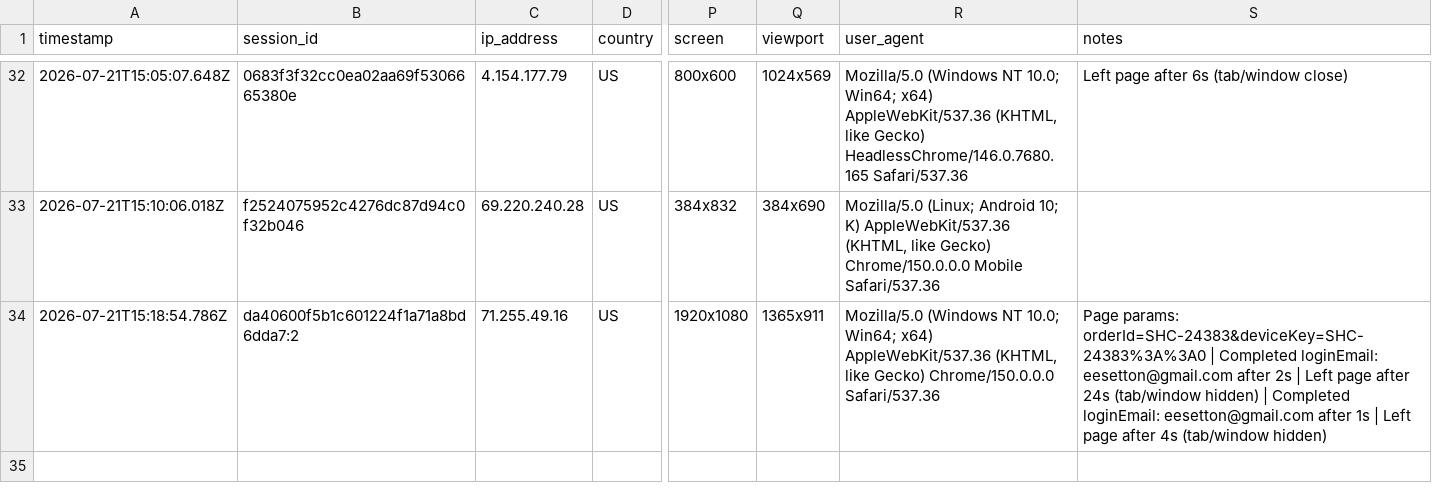
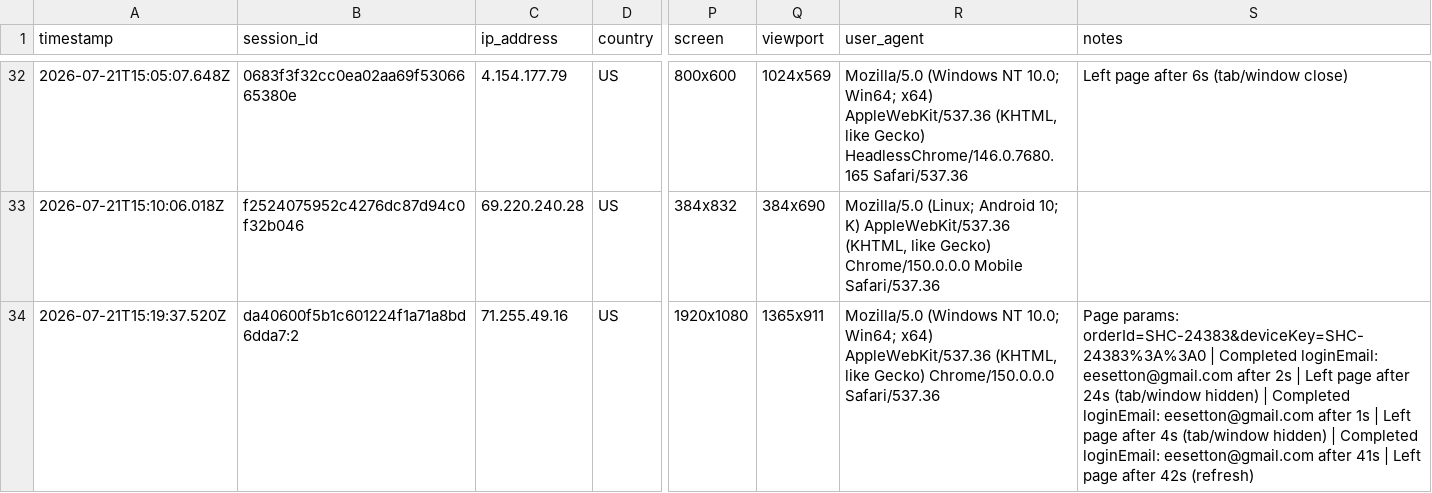
Before and after one commit to ToratYosef/shc33, a CSV file: exports/visitor-logs/visitor-log-2026-07-21.csv, drawn as a sheet; only a part is shown, gaps mark what is left out; the diff names each change by its address in the sheet, - before the commit and + after, or states it on an @@ line.

Commit message:
Auto-update

```diff
--- a/exports/visitor-logs/visitor-log-2026-07-21.csv
+++ b/exports/visitor-logs/visitor-log-2026-07-21.csv
-A34 (timestamp): 2026-07-21T15:18:54.786Z
+A34 (timestamp): 2026-07-21T15:19:37.520Z
-S34 (notes): …(tab/window hidden)
+S34 (notes): …(tab/window hidden) | Completed loginEmail: eesetton@gmail.com after 41s | Left page after 42s (refresh)
```
